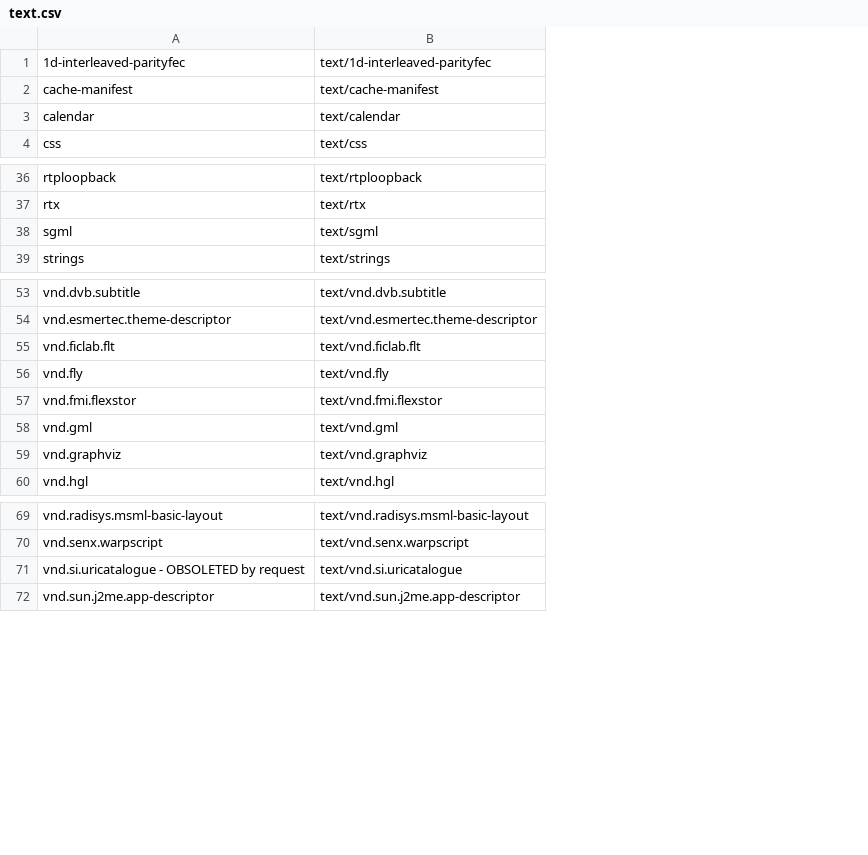
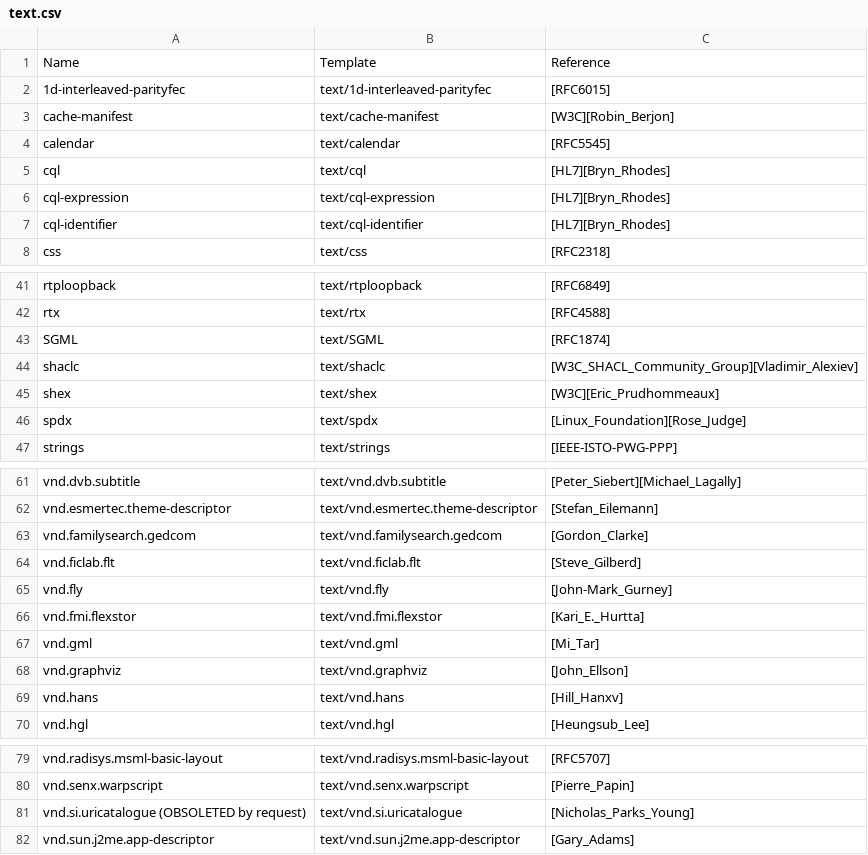
Before and after one commit to asm2025/MimeTypes, a CSV file: devTools.MimeTypes/Data/text.csv, drawn as a sheet; only a part is shown, gaps mark what is left out; removed rows and columns are numbered as before the commit, all else as after; the diff covers the shown part only; the diff names each change by its address in the sheet, - before the commit and + after, or states it on an @@ line.

```diff
--- a/devTools.MimeTypes/Data/text.csv
+++ b/devTools.MimeTypes/Data/text.csv
+column C, rows 2-4: [RFC6015] | [W3C][Robin_Berjon] | [RFC5545]; row 8: [RFC2318]; rows 41-42: [RFC6849] | [RFC4588]; row 47: [IEEE-ISTO-PWG-PPP]; rows 61-62: [Peter_Siebert][Michael_Lagally] | [Stefan_Eilemann]; rows 64-68: [Steve_Gilberd] | [John-Mark_Gurney] | [Kari_E._Hurtta] | [Mi_Tar] | [John_Ellson]; row 70: [Heungsub_Lee]; rows 79-82: [RFC5707] | [Pierre_Papin] | [Nicholas_Parks_Young] | [Gary_Adams]
+row 1: Name | Template | Reference
+row 5: cql | text/cql | [HL7][Bryn_Rhodes]
+row 6: cql-expression | text/cql-expression | [HL7][Bryn_Rhodes]
+row 7: cql-identifier | text/cql-identifier | [HL7][Bryn_Rhodes]
-row 38: sgml | text/sgml
+row 43: SGML | text/SGML | [RFC1874]
+row 44: shaclc | text/shaclc | [W3C_SHACL_Community_Group][Vladimir_Alexiev]
+row 45: shex | text/shex | [W3C][Eric_Prudhommeaux]
+row 46: spdx | text/spdx | [Linux_Foundation][Rose_Judge]
+row 63: vnd.familysearch.gedcom | text/vnd.familysearch.gedcom | [Gordon_Clarke]
+row 69: vnd.hans | text/vnd.hans | [Hill_Hanxv]
-A81: vnd.si.uricatalogue - OBSOLETED by request
+A81: vnd.si.uricatalogue (OBSOLETED by request)
```
Also changed, not shown: 2 added rows, 1 removed row and 3 edited cells elsewhere in this file, devTools.MimeTypes/Data/audio.csv, devTools.MimeTypes/Data/image.csv, 7 other files.
